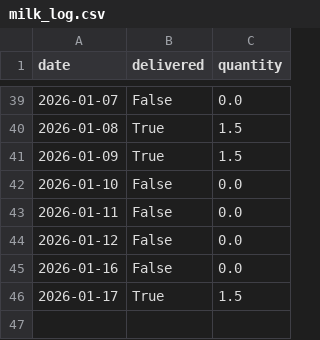
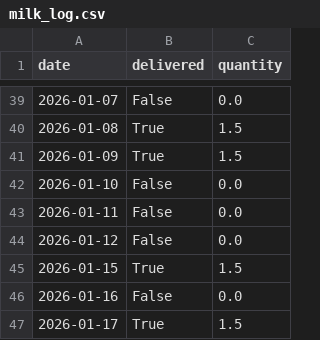
Before and after one commit to aanand862/T1_103, a CSV file: milk_log.csv, drawn as a sheet; only a part is shown, gaps mark what is left out; the diff names each change by its address in the sheet, - before the commit and + after, or states it on an @@ line.

Commit message:
Automated Update: milk_log.csv

```diff
--- a/milk_log.csv
+++ b/milk_log.csv
+row 45: 2026-01-15 | True | 1.5
```
